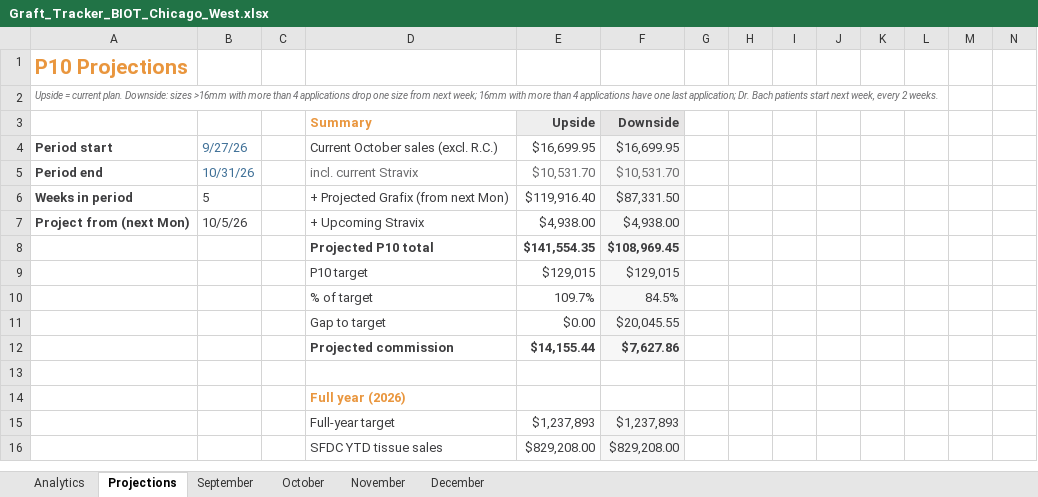
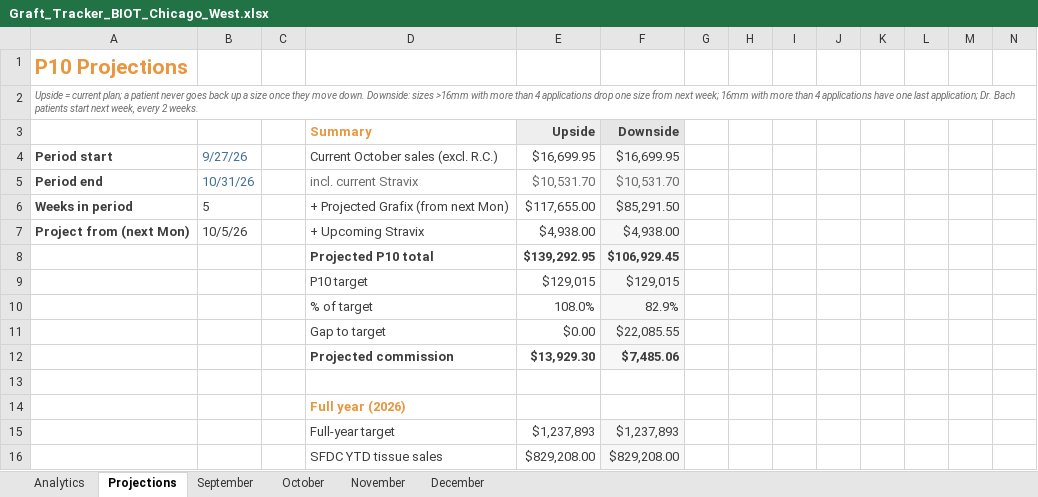
Before and after one commit to ajpeterson113/Graft-Tracker, an Excel workbook: Graft_Tracker_BIOT_Chicago_West.xlsx, sheet Projections, drawn as a sheet; only a part is shown; values as stored, in another font and other column widths than the file's, no borders; removed rows and columns are numbered as before the commit, all else as after; rows hold the shown columns only; the diff covers the shown part only; the diff names each change by its address in the sheet, - before the commit and + after, or states it on an @@ line.

Commit message:
Tracker update 2026-10-02 (from Graft_Tracker_BIOT_Chicago_West_2026-10-02.xlsx)

```diff
--- a/Graft_Tracker_BIOT_Chicago_West.xlsx (sheet Projections)
+++ b/Graft_Tracker_BIOT_Chicago_West.xlsx (sheet Projections)
-A2: …= current plan. Downside: sizes…
+A2: …= current plan; a patient never goes back up a size once they move down. Downside: sizes…
-E6: $119,916.40
+E6: $117,655.00
-F6: $87,331.50
+F6: $85,291.50
-row 8:  |  |  | Projected P10 total | $141,554.35 | $108,969.45
+row 8:  |  |  | Projected P10 total | $139,292.95 | $106,929.45
-row 10:  |  |  | % of target | 109.7% | 84.5%
+row 10:  |  |  | % of target | 108.0% | 82.9%
-F11: $20,045.55
+F11: $22,085.55
-row 12:  |  |  | Projected commission | $14,155.44 | $7,627.86
+row 12:  |  |  | Projected commission | $13,929.30 | $7,485.06
```
Also changed, not shown: 5 added rows, 5 removed rows and 10 edited cells elsewhere in this sheet, charts or pictures.
